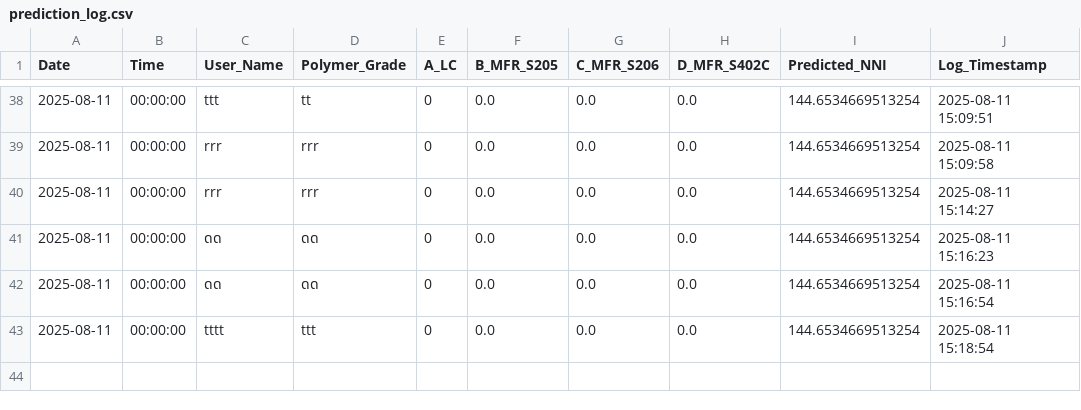
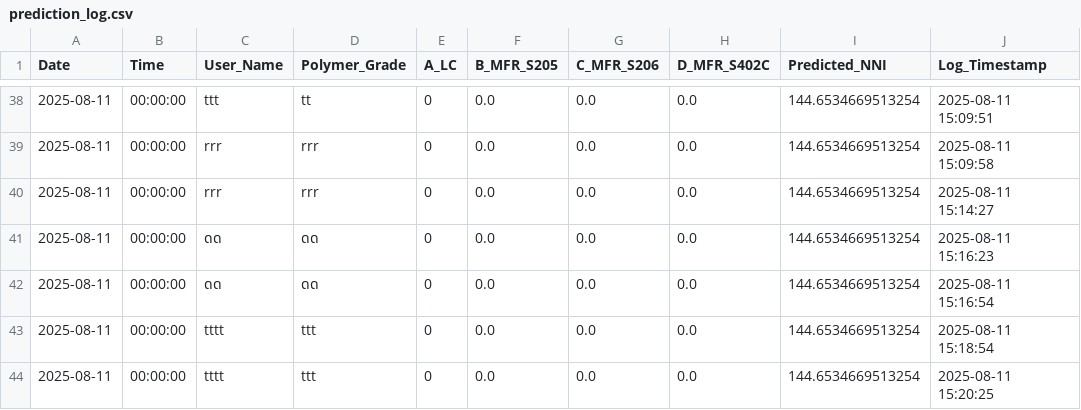
Before and after one commit to grinzsolo/NNIHD2, a CSV file: prediction_log.csv, drawn as a sheet; only a part is shown, gaps mark what is left out; the diff names each change by its address in the sheet, - before the commit and + after, or states it on an @@ line.

Commit message:
📈 New prediction entry added

```diff
--- a/prediction_log.csv
+++ b/prediction_log.csv
+row 44: 2025-08-11 | 00:00:00 | tttt | ttt | 0 | 0.0 | 0.0 | 0.0 | 144.6534669513254 | 2025-08-11 15:20:25
```
